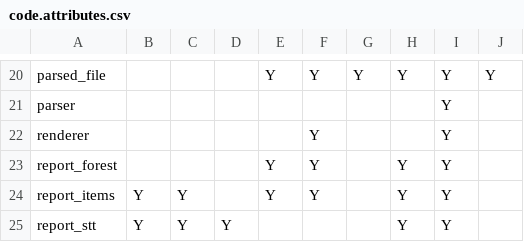
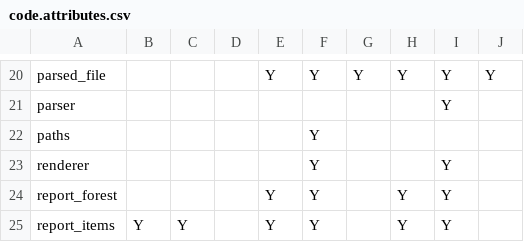
Before and after one commit to graphviz-perl/GraphViz2-Marpa, a CSV file: data/code.attributes.csv, drawn as a sheet; only a part is shown, gaps mark what is left out; the shorter side is filled out with more unchanged rows; the diff names each change by its address in the sheet, - before the commit and + after, or states it on an @@ line.

```diff
--- a/data/code.attributes.csv
+++ b/data/code.attributes.csv
+row 22: paths |  |  |  |  | Y
```
Also changed, not shown: 3 other files.
